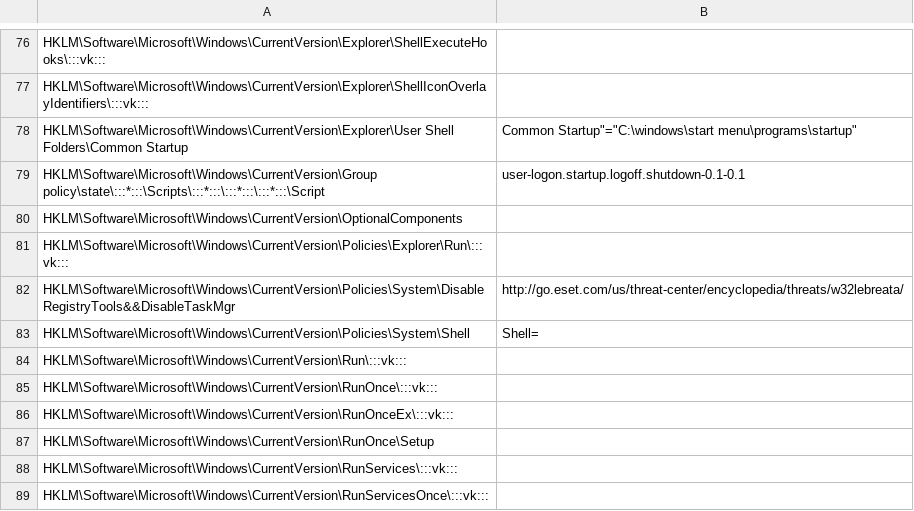
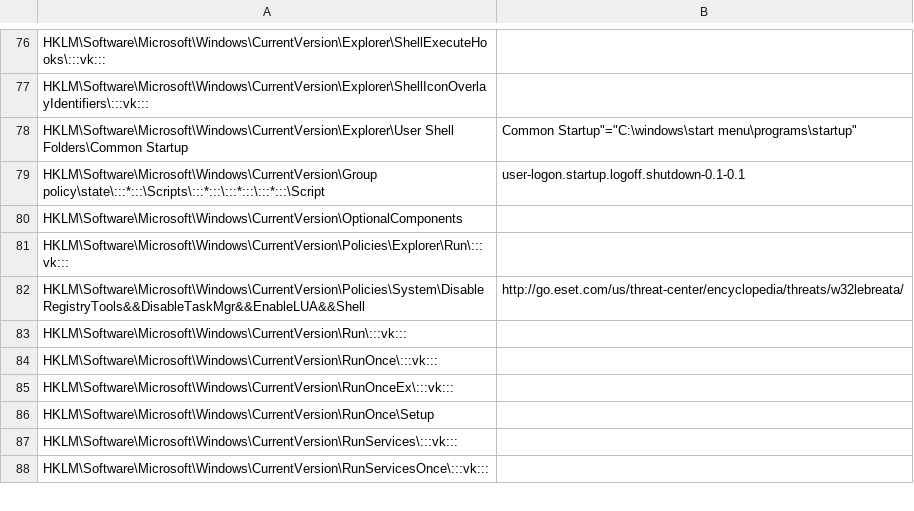
Before and after one commit to ignacioj/regkeval, a CSV file: regkeval_HKLM.csv, drawn as a sheet; only a part is shown, gaps mark what is left out.

```diff
--- a/regkeval_HKLM.csv
+++ b/regkeval_HKLM.csv
@@ -81,4 +81,3 @@ HKLM\Software\Microsoft\Windows\CurrentVersion\OptionalComponents,
 HKLM\Software\Microsoft\Windows\CurrentVersion\Policies\Explorer\Run\:::vk:::,
-HKLM\Software\Microsoft\Windows\CurrentVersion\Policies\System\DisableRegistryTools&&DisableTaskMgr,http://go.eset.com/us/threat-center/encyclopedia/threats/w32lebreata/
-HKLM\Software\Microsoft\Windows\CurrentVersion\Policies\System\Shell,Shell=
+HKLM\Software\Microsoft\Windows\CurrentVersion\Policies\System\DisableRegistryTools&&DisableTaskMgr&&EnableLUA&&Shell,http://go.eset.com/us/threat-center/encyclopedia/threats/w32lebreata/
 HKLM\Software\Microsoft\Windows\CurrentVersion\Run\:::vk:::,
```
